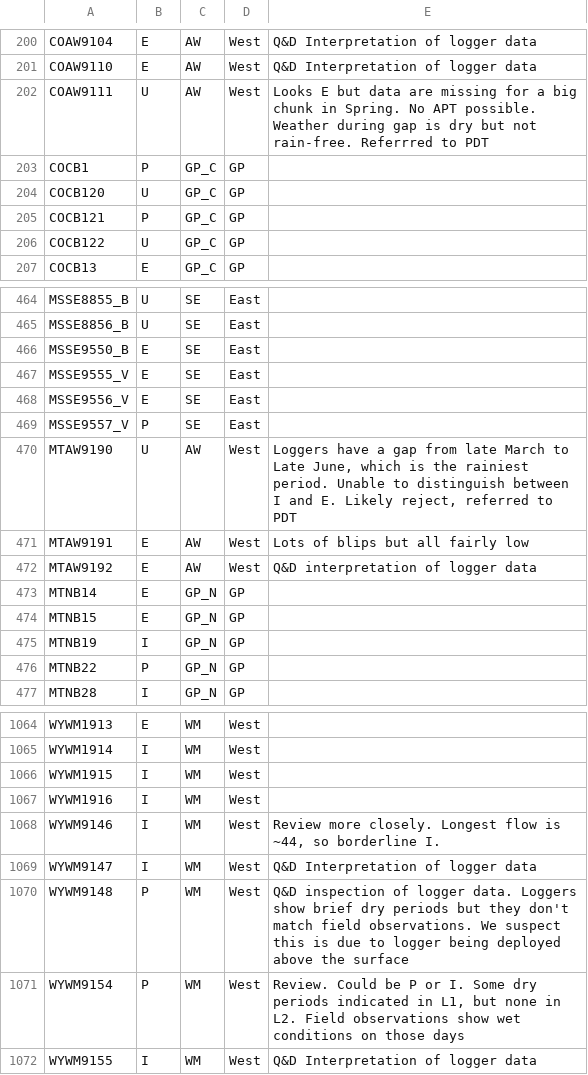
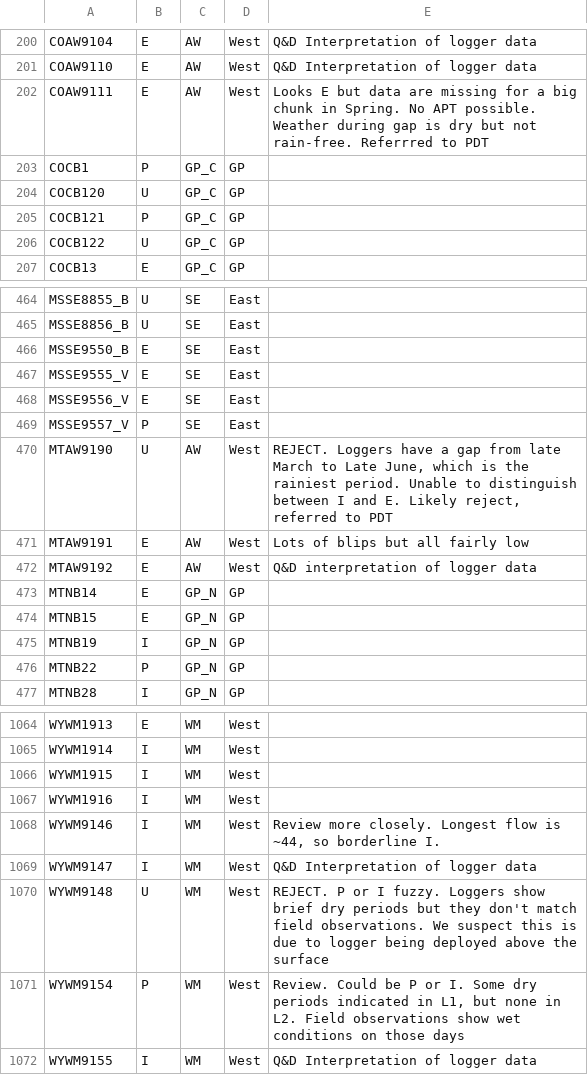
Before and after one commit to raphaelmazor/SDAM_WesternExpansion_InitialReview2, a CSV file: master_site_class_xwalk_030723.csv, drawn as a sheet; only a part is shown, gaps mark what is left out.

```diff
--- a/master_site_class_xwalk_030723.csv
+++ b/master_site_class_xwalk_030723.csv
@@ -201,3 +201,3 @@ COAW9104,E,AW,West,Q&D Interpretation of logger data
 COAW9110,E,AW,West,Q&D Interpretation of logger data
-COAW9111,U,AW,West,Looks E but data are missing for a big chunk in Spring. No APT possible. Weather during gap is dry but not rain-free. Referrred to PDT
+COAW9111,E,AW,West,Looks E but data are missing for a big chunk in Spring. No APT possible. Weather during gap is dry but not rain-free. Referrred to PDT
 COCB1,P,GP_C,GP,
@@ -469,3 +469,3 @@ MSSE9556_V,E,SE,East,
 MSSE9557_V,P,SE,East,
-MTAW9190,U,AW,West,"Loggers have a gap from late March to Late June, which is the rainiest period. Unable to distinguish between I and E. Likely reject, referred to PDT"
+MTAW9190,U,AW,West,"REJECT. Loggers have a gap from late March to Late June, which is the rainiest period. Unable to distinguish between I and E. Likely reject, referred to PDT"
 MTAW9191,E,AW,West,Lots of blips but all fairly low
@@ -1069,3 +1069,3 @@ WYWM9146,I,WM,West,"Review more closely. Longest flow is ~44, so borderline I."
 WYWM9147,I,WM,West,Q&D Interpretation of logger data
-WYWM9148,P,WM,West,Q&D inspection of logger data. Loggers show brief dry periods but they don't match field observations. We suspect this is due to logger being deployed above the surface
+WYWM9148,U,WM,West,REJECT. P or I fuzzy. Loggers show brief dry periods but they don't match field observations. We suspect this is due to logger being deployed above the surface
 WYWM9154,P,WM,West,"Review. Could be P or I. Some dry periods indicated in L1, but none in L2. Field observations show wet conditions on those days"
```
Also changed, not shown: 1 other file.
